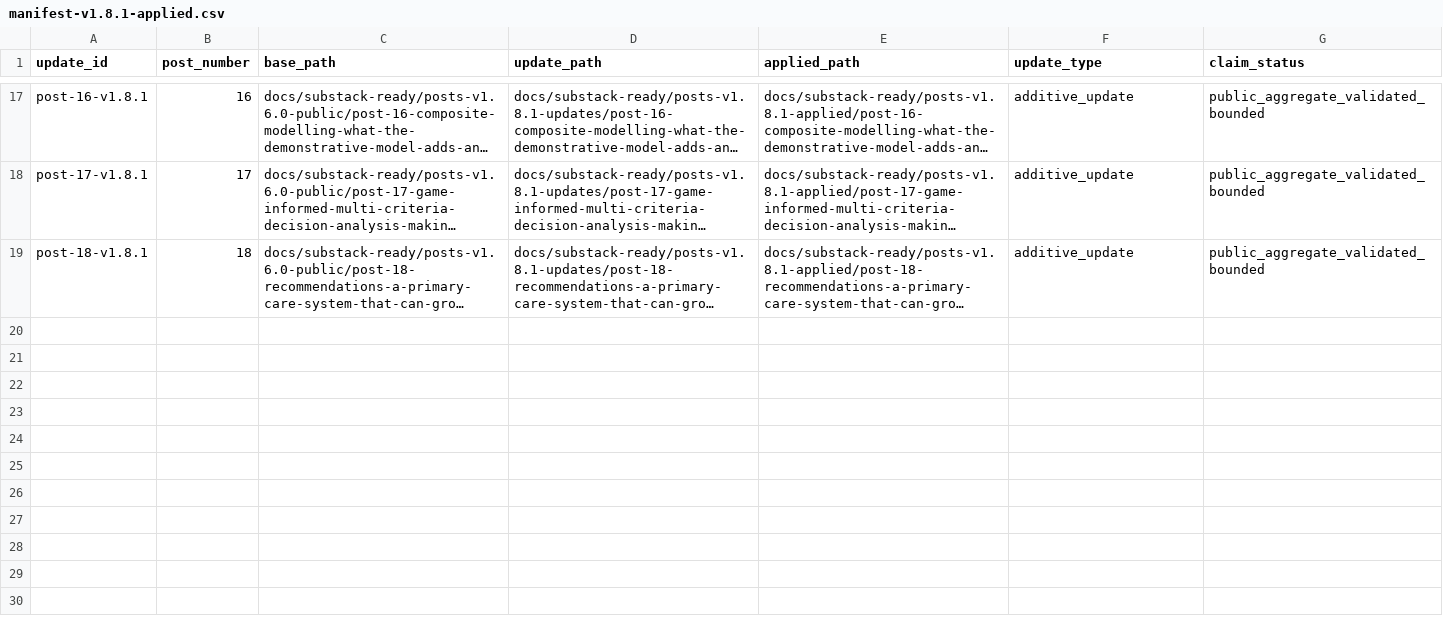
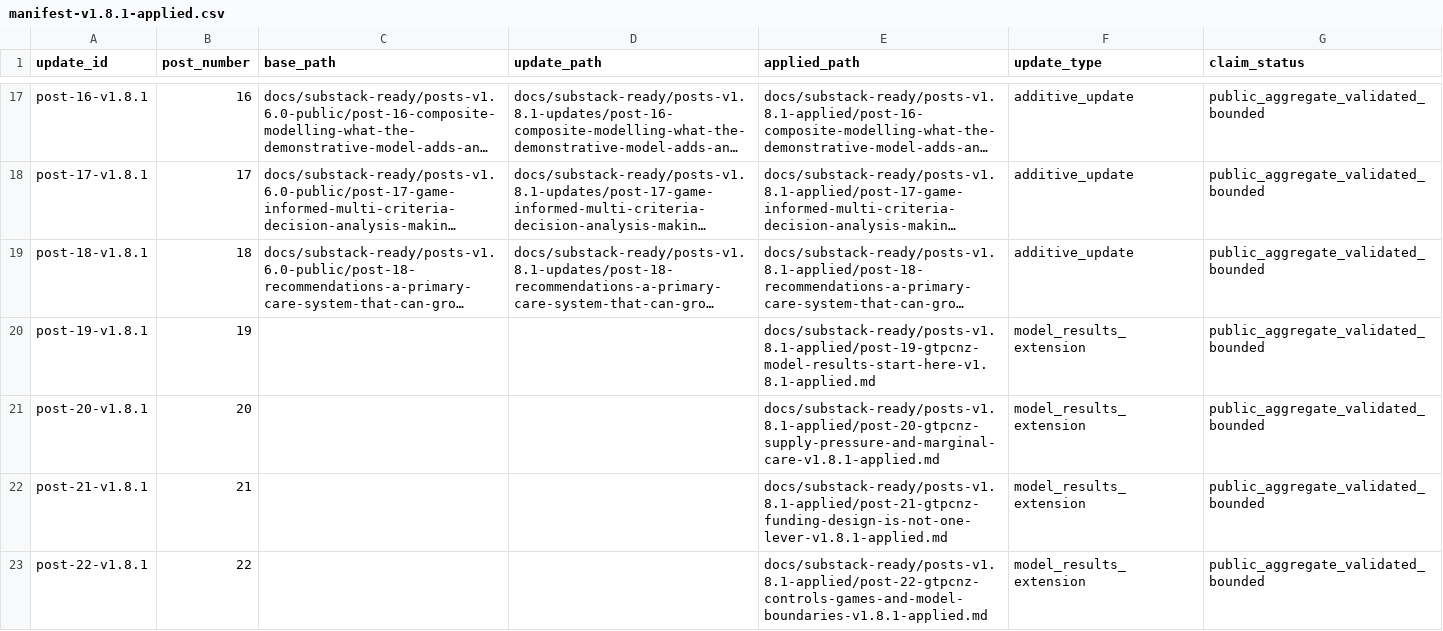
Before and after one commit to edithatogo/gtpcnz, a CSV file: docs/substack-ready/posts-v1.8.1-applied/manifest-v1.8.1-applied.csv, drawn as a sheet; only a part is shown, gaps mark what is left out; long unchanged cells end in …; the diff names each change by its address in the sheet, - before the commit and + after, or states it on an @@ line.

Commit message:
closeout-substack-simulation-publication-artifacts (#98)
Co-authored-by: Contract Audit <audit@example.local>

```diff
--- a/docs/substack-ready/posts-v1.8.1-applied/manifest-v1.8.1-applied.csv
+++ b/docs/substack-ready/posts-v1.8.1-applied/manifest-v1.8.1-applied.csv
+row 20: post-19-v1.8.1 | 19 |  |  | docs/substack-ready/posts-v1.8.1-applied/post-19-gtpcnz-model-results-start-here-v1.8.1-applied.md | model_results_extension | public_aggregate_validated_bounded
+row 21: post-20-v1.8.1 | 20 |  |  | docs/substack-ready/posts-v1.8.1-applied/post-20-gtpcnz-supply-pressure-and-marginal-care-v1.8.1-applied.md | model_results_extension | public_aggregate_validated_bounded
+row 22: post-21-v1.8.1 | 21 |  |  | docs/substack-ready/posts-v1.8.1-applied/post-21-gtpcnz-funding-design-is-not-one-lever-v1.8.1-applied.md | model_results_extension | public_aggregate_validated_bounded
+row 23: post-22-v1.8.1 | 22 |  |  | docs/substack-ready/posts-v1.8.1-applied/post-22-gtpcnz-controls-games-and-model-boundaries-v1.8.1-applied.md | model_results_extension | public_aggregate_validated_bounded
```
Also changed, not shown: 19 other files.
